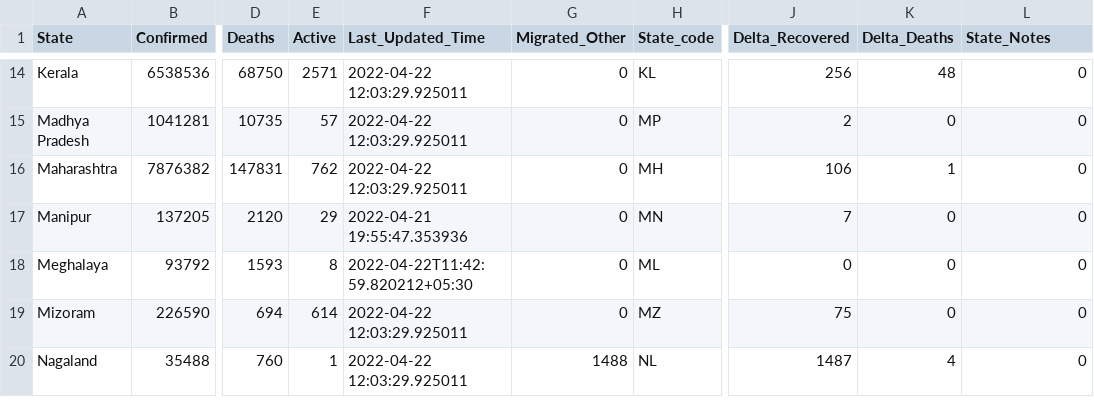
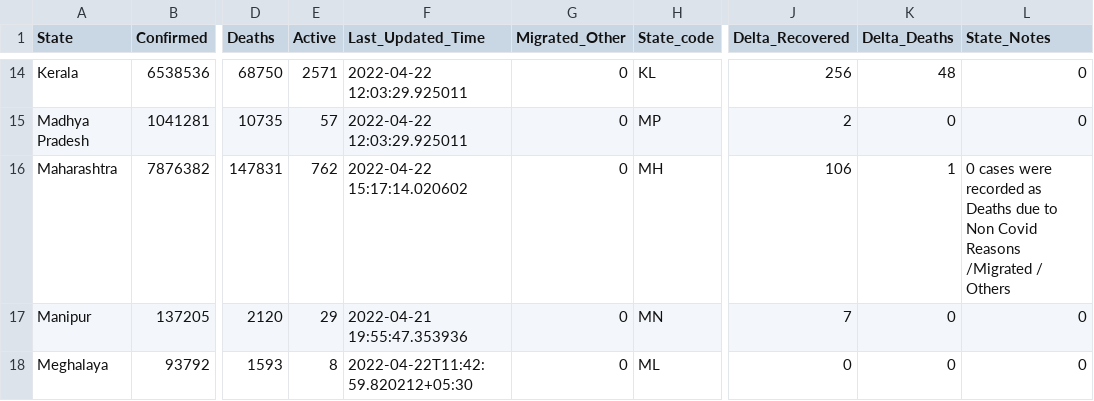
Before and after one commit to incovid19/data, a CSV file: csv/latest/state_wise.csv, drawn as a sheet; only a part is shown, gaps mark what is left out; the shorter side is filled out with more unchanged rows; the diff names each change by its address in the sheet, - before the commit and + after, or states it on an @@ line.

```diff
--- a/csv/latest/state_wise.csv
+++ b/csv/latest/state_wise.csv
-F16 (Last_Updated_Time): 2022-04-22 12:03:29.925011
+F16 (Last_Updated_Time): 2022-04-22 15:17:14.020602
-L16 (State_Notes): 0
+L16 (State_Notes): 0 cases were recorded as Deaths due to Non Covid Reasons /Migrated / Others
```
Also changed, not shown: csv/latest/district_wise.csv, csv/latest/state_wise_daily.csv, 6 other files.
